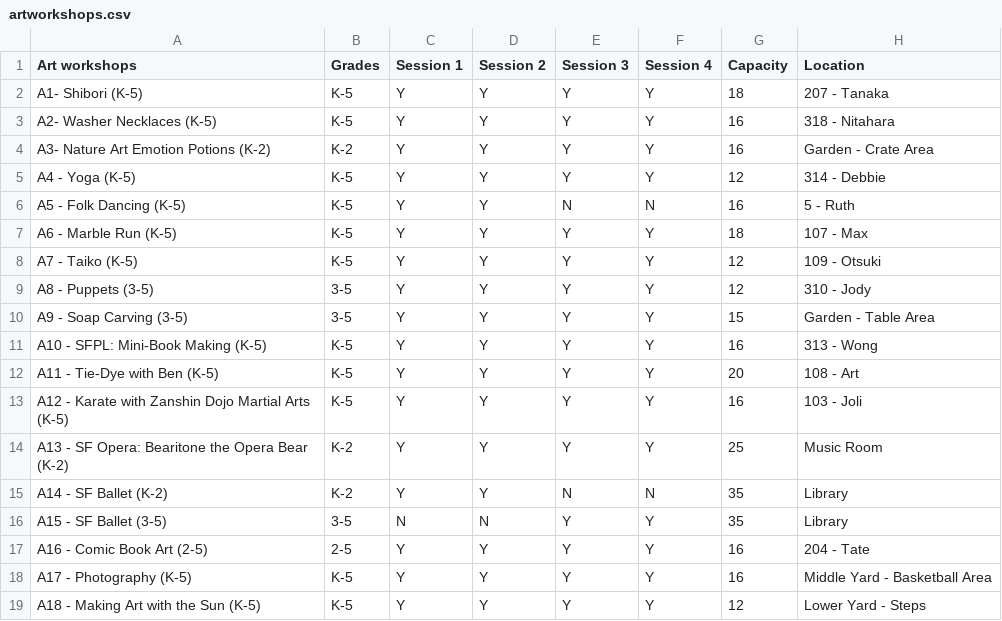
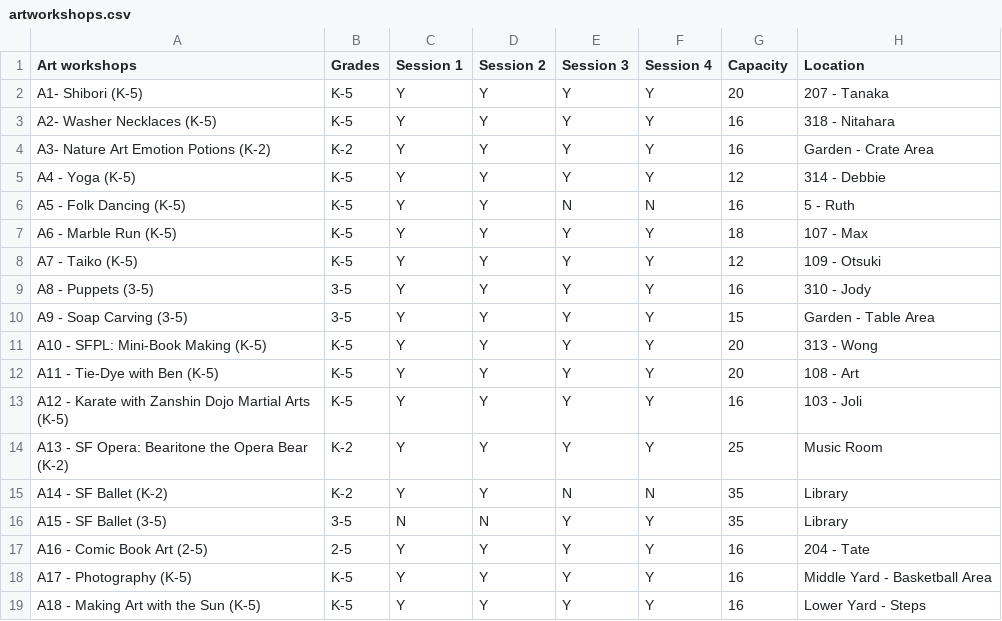
Before and after one commit to faisal-memon/casd, a CSV file: artworkshops.csv, drawn as a sheet.

```diff
--- a/artworkshops.csv
+++ b/artworkshops.csv
@@ -1,3 +1,3 @@
 Art workshops,Grades,Session 1,Session 2,Session 3,Session 4,Capacity,Location
-A1- Shibori (K-5),K-5,Y,Y,Y,Y,18,207 - Tanaka
+A1- Shibori (K-5),K-5,Y,Y,Y,Y,20,207 - Tanaka
 A2- Washer Necklaces (K-5),K-5,Y,Y,Y,Y,16,318 - Nitahara
@@ -8,5 +8,5 @@ A6 - Marble Run (K-5),K-5,Y,Y,Y,Y,18,107 - Max
 A7 - Taiko (K-5),K-5,Y,Y,Y,Y,12,109 - Otsuki
-A8 - Puppets (3-5),3-5,Y,Y,Y,Y,12,310 - Jody
+A8 - Puppets (3-5),3-5,Y,Y,Y,Y,16,310 - Jody
 A9 - Soap Carving  (3-5),3-5,Y,Y,Y,Y,15,Garden - Table Area
-A10 - SFPL: Mini-Book Making (K-5),K-5,Y,Y,Y,Y,16,313 - Wong
+A10 - SFPL: Mini-Book Making (K-5),K-5,Y,Y,Y,Y,20,313 - Wong
 A11 - Tie-Dye with Ben (K-5),K-5,Y,Y,Y,Y,20,108 - Art
@@ -18,2 +18,2 @@ A16 - Comic Book Art (2-5),2-5,Y,Y,Y,Y,16,204 - Tate
 A17 - Photography (K-5),K-5,Y,Y,Y,Y,16,Middle Yard - Basketball Area
-A18 - Making Art with the Sun  (K-5),K-5,Y,Y,Y,Y,12,Lower Yard - Steps
+A18 - Making Art with the Sun  (K-5),K-5,Y,Y,Y,Y,16,Lower Yard - Steps
```
Also changed, not shown: groups.csv, scienceworkshops.csv, 2 other files.
